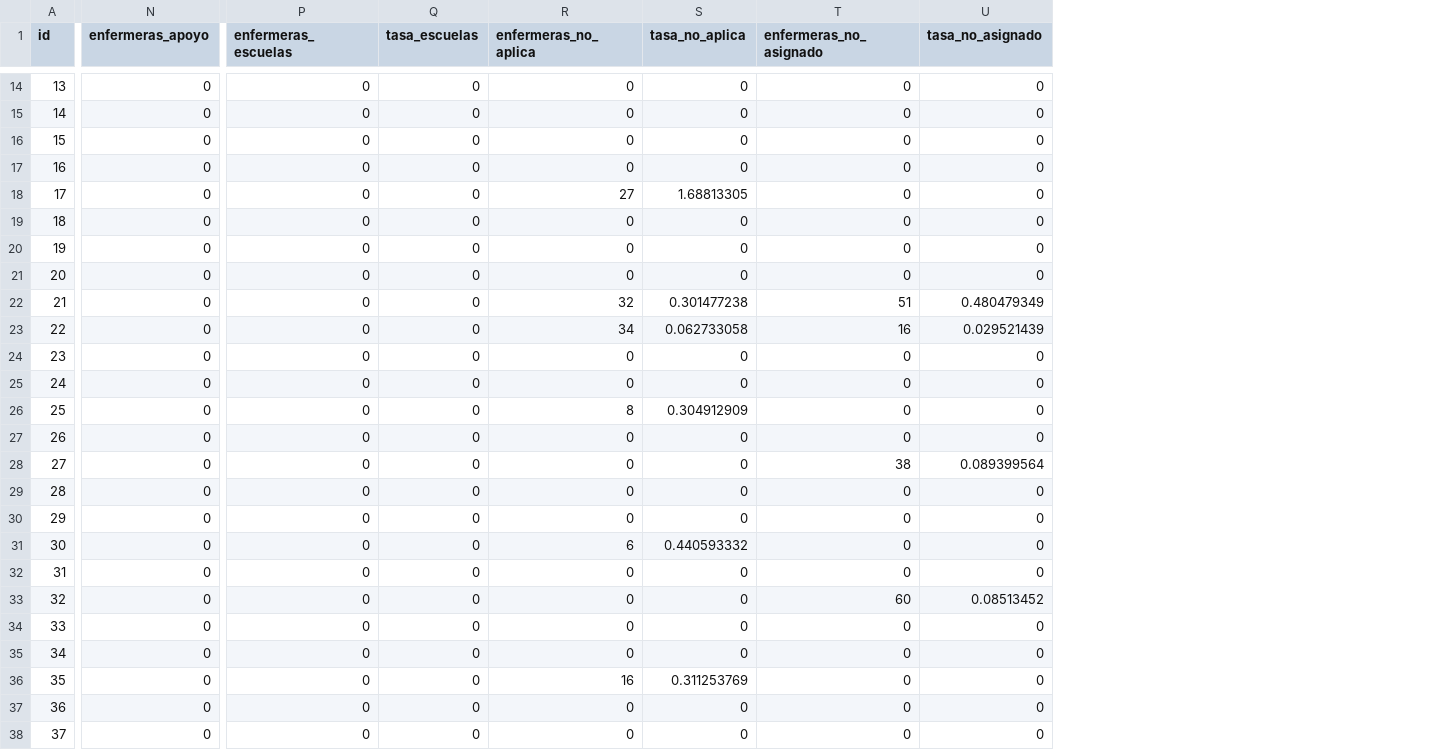
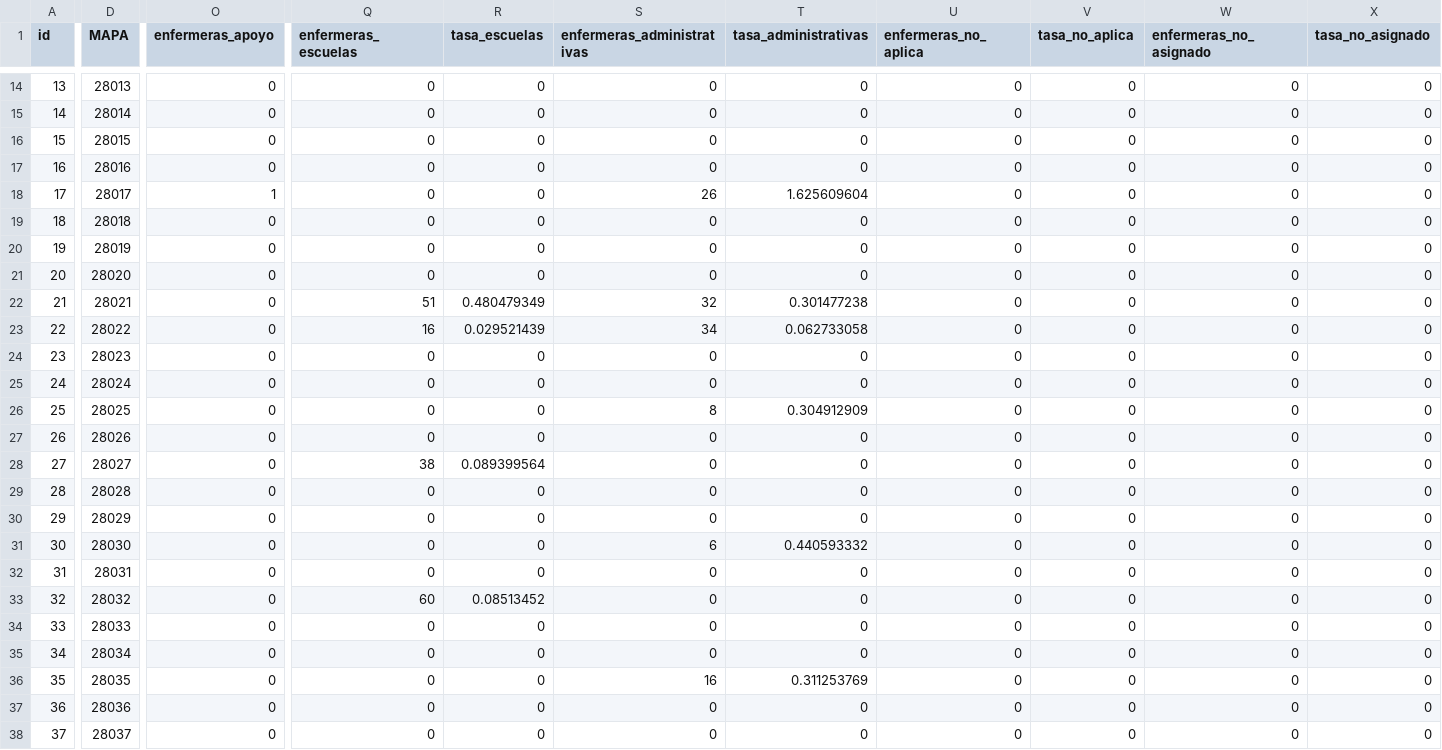
Before and after one commit to enfcarloseligio/D3_js_MX_RHE2025, a CSV file: data/rate/tamaulipas.csv, drawn as a sheet; only a part is shown, gaps mark what is left out; addresses are those after the commit; the diff covers the shown part only; the diff names each change by its address in the sheet, - before the commit and + after, or states it on an @@ line.

```diff
--- a/data/rate/tamaulipas.csv
+++ b/data/rate/tamaulipas.csv
+column D (MAPA), rows 14-38: 28013 | 28014 | 28015 | 28016 | 28017 | 28018 | 28019 | 28020 | 28021 | 28022 | 28023 | 28024 | 28025 | 28026 | 28027 | 28028 | 28029 | 28030 | 28031 | 28032 | 28033 | 28034 | 28035 | 28036 | 28037
+column S (enfermeras_administrativas), rows 14-38: 0 | 0 | 0 | 0 | 26 | 0 | 0 | 0 | 32 | 34 | 0 | 0 | 8 | 0 | 0 | 0 | 0 | 6 | 0 | 0 | 0 | 0 | 16 | 0 | 0
+column T (tasa_administrativas), rows 14-38: 0 | 0 | 0 | 0 | 1.625609604 | 0 | 0 | 0 | 0.301477238 | 0.062733058 | 0 | 0 | 0.304912909 | 0 | 0 | 0 | 0 | 0.440593332 | 0 | 0 | 0 | 0 | 0.311253769 | 0 | 0
-O18 (enfermeras_apoyo): 0
+O18 (enfermeras_apoyo): 1
-U18 (enfermeras_no_aplica): 27
+U18 (enfermeras_no_aplica): 0
-V18 (tasa_no_aplica): 1.68813305
+V18 (tasa_no_aplica): 0
-Q22 (enfermeras_escuelas): 0
+Q22 (enfermeras_escuelas): 51
-R22 (tasa_escuelas): 0
+R22 (tasa_escuelas): 0.480479349
-U22 (enfermeras_no_aplica): 32
+U22 (enfermeras_no_aplica): 0
-V22 (tasa_no_aplica): 0.301477238
+V22 (tasa_no_aplica): 0
-W22 (enfermeras_no_asignado): 51
+W22 (enfermeras_no_asignado): 0
-X22 (tasa_no_asignado): 0.480479349
+X22 (tasa_no_asignado): 0
-Q23 (enfermeras_escuelas): 0
+Q23 (enfermeras_escuelas): 16
-R23 (tasa_escuelas): 0
+R23 (tasa_escuelas): 0.029521439
-U23 (enfermeras_no_aplica): 34
+U23 (enfermeras_no_aplica): 0
-V23 (tasa_no_aplica): 0.062733058
+V23 (tasa_no_aplica): 0
-W23 (enfermeras_no_asignado): 16
+W23 (enfermeras_no_asignado): 0
-X23 (tasa_no_asignado): 0.029521439
+X23 (tasa_no_asignado): 0
-U26 (enfermeras_no_aplica): 8
+U26 (enfermeras_no_aplica): 0
-V26 (tasa_no_aplica): 0.304912909
+V26 (tasa_no_aplica): 0
-Q28 (enfermeras_escuelas): 0
+Q28 (enfermeras_escuelas): 38
-R28 (tasa_escuelas): 0
+R28 (tasa_escuelas): 0.089399564
-W28 (enfermeras_no_asignado): 38
+W28 (enfermeras_no_asignado): 0
-X28 (tasa_no_asignado): 0.089399564
+X28 (tasa_no_asignado): 0
-U31 (enfermeras_no_aplica): 6
+U31 (enfermeras_no_aplica): 0
-V31 (tasa_no_aplica): 0.440593332
+V31 (tasa_no_aplica): 0
-Q33 (enfermeras_escuelas): 0
+Q33 (enfermeras_escuelas): 60
-R33 (tasa_escuelas): 0
+R33 (tasa_escuelas): 0.08513452
-W33 (enfermeras_no_asignado): 60
+W33 (enfermeras_no_asignado): 0
-X33 (tasa_no_asignado): 0.08513452
+X33 (tasa_no_asignado): 0
-U36 (enfermeras_no_aplica): 16
+U36 (enfermeras_no_aplica): 0
-V36 (tasa_no_aplica): 0.311253769
+V36 (tasa_no_aplica): 0
```
Also changed, not shown: 33 edited cells elsewhere in this file, data/rate/aguascalientes.csv, 6 other files.
